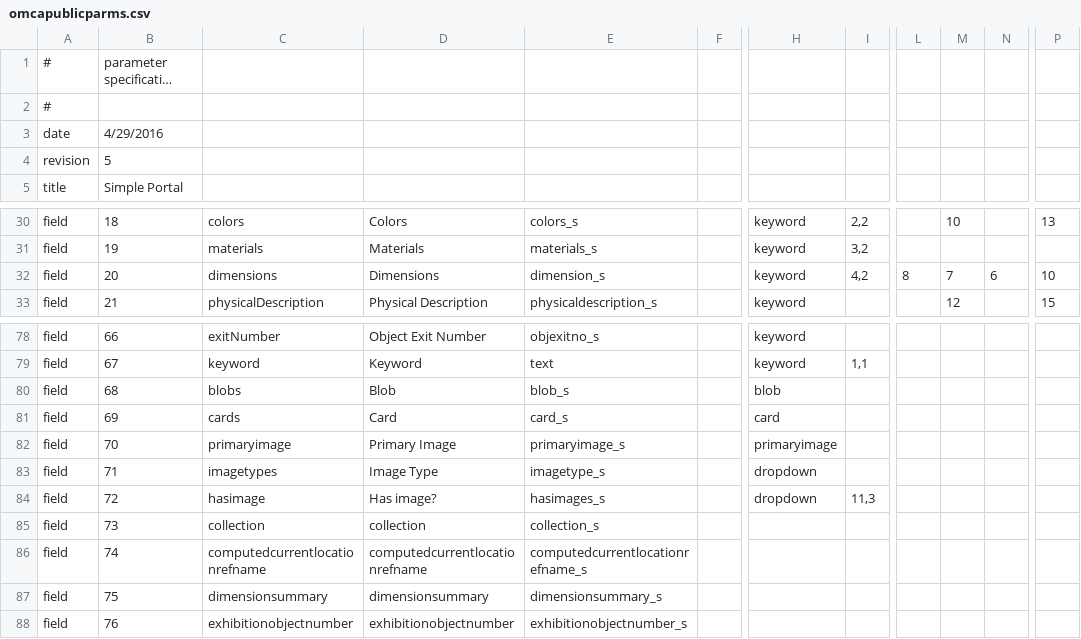
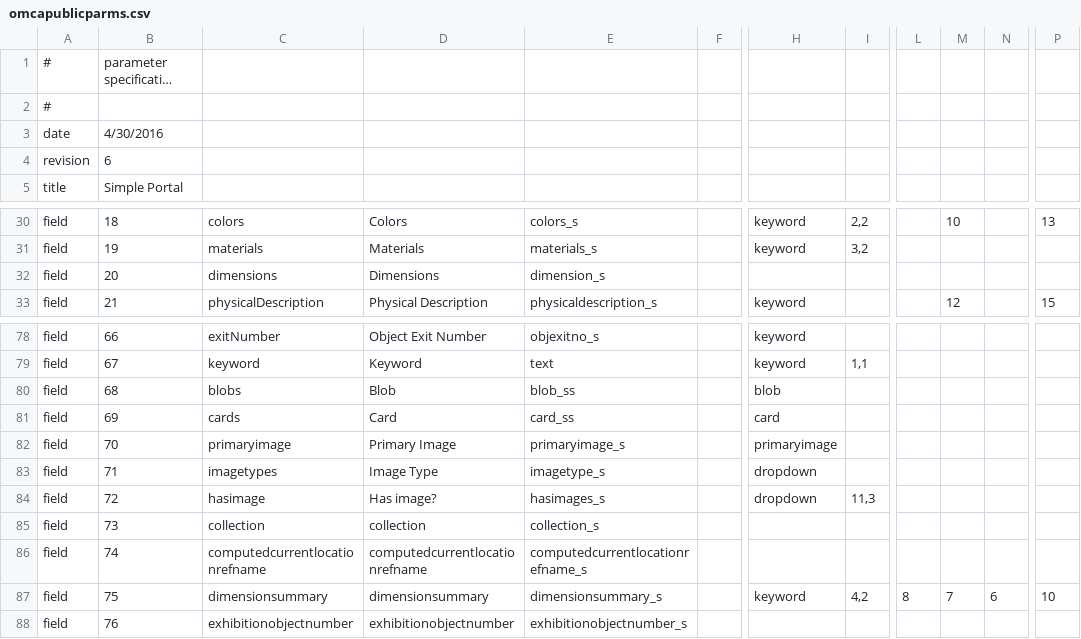
Before and after one commit to jblowe/omca, a CSV file: config/omcapublicparms.csv, drawn as a sheet; only a part is shown, gaps mark what is left out; long unchanged cells end in …; the diff names each change by its address in the sheet, - before the commit and + after, or states it on an @@ line.

Commit message:
use dimensionsummary for Dimensions

```diff
--- a/config/omcapublicparms.csv
+++ b/config/omcapublicparms.csv
-B3: 4/29/2016
+B3: 4/30/2016
-B4: 5
+B4: 6
-H32: keyword
+H32: (empty)
-I32: 4,2
+I32: (empty)
-L32: 8
+L32: (empty)
-M32: 7
+M32: (empty)
-N32: 6
+N32: (empty)
-P32: 10
+P32: (empty)
-E80: blob_s
+E80: blob_ss
-E81: card_s
+E81: card_ss
-H87: (empty)
+H87: keyword
-I87: (empty)
+I87: 4,2
-L87: (empty)
+L87: 8
-M87: (empty)
+M87: 7
-N87: (empty)
+N87: 6
-P87: (empty)
+P87: 10
```
